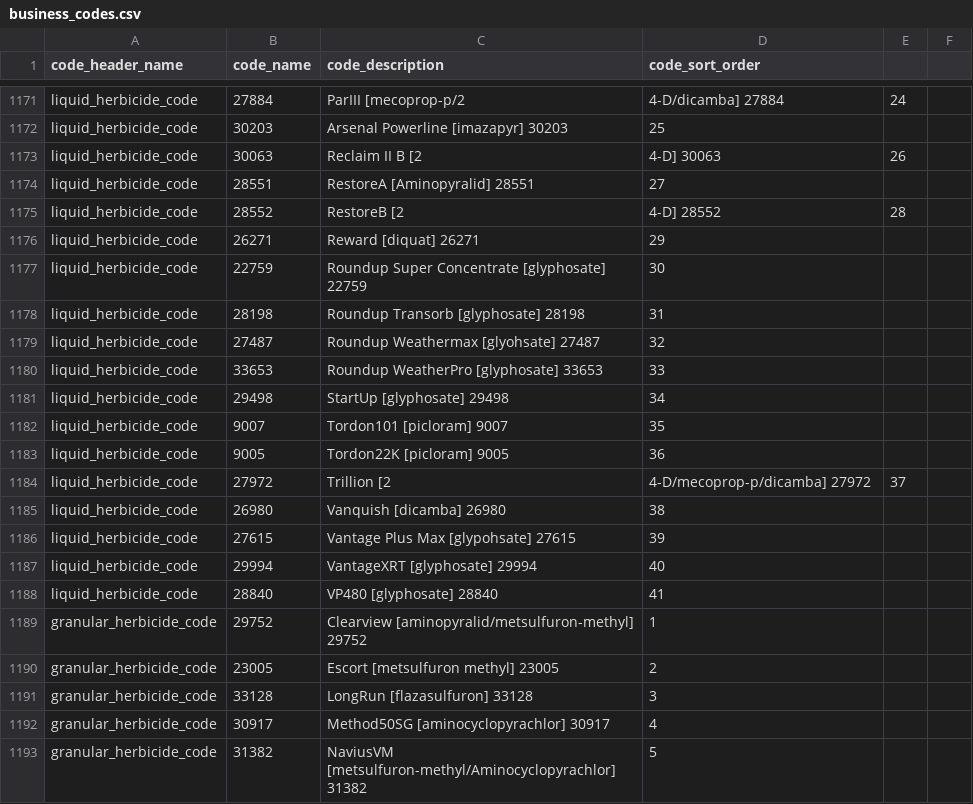
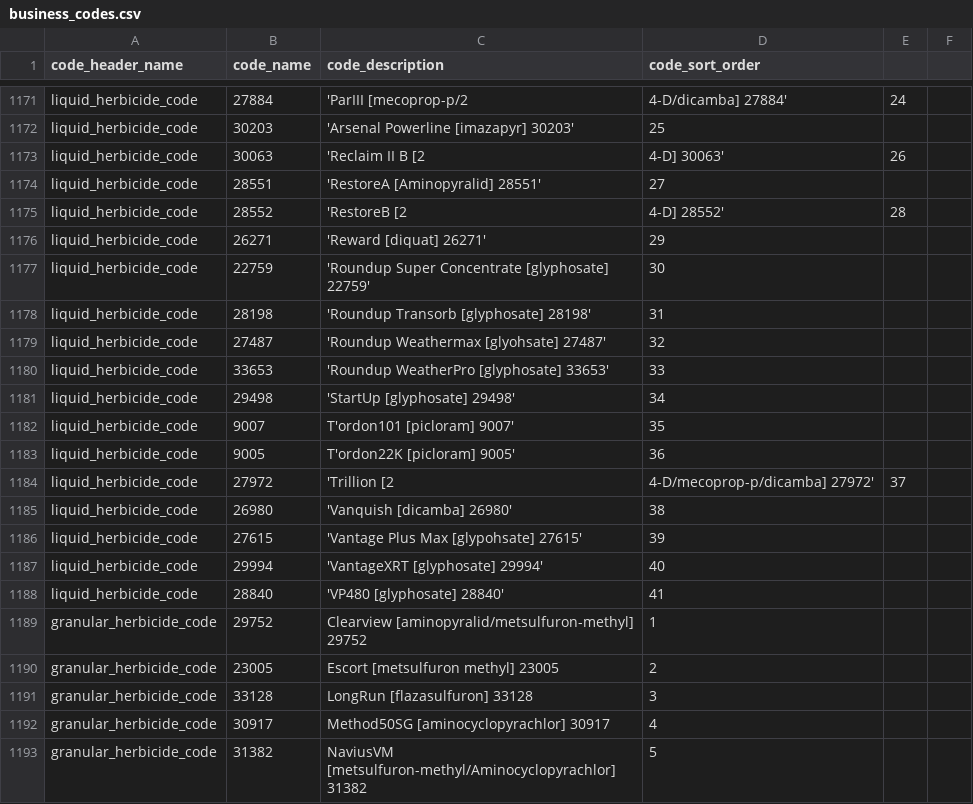
Before and after one commit to bcgov/invasivesbc, a CSV file: database/src/seeds/data/invasives/business_codes.csv, drawn as a sheet; only a part is shown, gaps mark what is left out; the diff covers the shown part only; the diff names each change by its address in the sheet, - before the commit and + after, or states it on an @@ line.

```diff
--- a/database/src/seeds/data/invasives/business_codes.csv
+++ b/database/src/seeds/data/invasives/business_codes.csv
-C1171 (code_description): ParIII [mecoprop-p/2
+C1171 (code_description): 'ParIII [mecoprop-p/2
-D1171 (code_sort_order): 4-D/dicamba] 27884
+D1171 (code_sort_order): 4-D/dicamba] 27884'
-C1172 (code_description): Arsenal Powerline [imazapyr] 30203
+C1172 (code_description): 'Arsenal Powerline [imazapyr] 30203'
-C1173 (code_description): Reclaim II B [2
+C1173 (code_description): 'Reclaim II B [2
-D1173 (code_sort_order): 4-D] 30063
+D1173 (code_sort_order): 4-D] 30063'
-C1174 (code_description): RestoreA [Aminopyralid] 28551
+C1174 (code_description): 'RestoreA [Aminopyralid] 28551'
-C1175 (code_description): RestoreB [2
+C1175 (code_description): 'RestoreB [2
-D1175 (code_sort_order): 4-D] 28552
+D1175 (code_sort_order): 4-D] 28552'
-C1176 (code_description): Reward [diquat] 26271
+C1176 (code_description): 'Reward [diquat] 26271'
-C1177 (code_description): Roundup Super Concentrate [glyphosate] 22759
+C1177 (code_description): 'Roundup Super Concentrate [glyphosate] 22759'
-C1178 (code_description): Roundup Transorb [glyphosate] 28198
+C1178 (code_description): 'Roundup Transorb [glyphosate] 28198'
-C1179 (code_description): Roundup Weathermax [glyohsate] 27487
+C1179 (code_description): 'Roundup Weathermax [glyohsate] 27487'
-C1180 (code_description): Roundup WeatherPro [glyphosate] 33653
+C1180 (code_description): 'Roundup WeatherPro [glyphosate] 33653'
-C1181 (code_description): StartUp [glyphosate] 29498
+C1181 (code_description): 'StartUp [glyphosate] 29498'
-C1182 (code_description): Tordon101 [picloram] 9007
+C1182 (code_description): T'ordon101 [picloram] 9007'
-C1183 (code_description): Tordon22K [picloram] 9005
+C1183 (code_description): T'ordon22K [picloram] 9005'
-C1184 (code_description): Trillion [2
+C1184 (code_description): 'Trillion [2
-D1184 (code_sort_order): 4-D/mecoprop-p/dicamba] 27972
+D1184 (code_sort_order): 4-D/mecoprop-p/dicamba] 27972'
-C1185 (code_description): Vanquish [dicamba] 26980
+C1185 (code_description): 'Vanquish [dicamba] 26980'
-C1186 (code_description): Vantage Plus Max [glypohsate] 27615
+C1186 (code_description): 'Vantage Plus Max [glypohsate] 27615'
-C1187 (code_description): VantageXRT [glyphosate] 29994
+C1187 (code_description): 'VantageXRT [glyphosate] 29994'
-C1188 (code_description): VP480 [glyphosate] 28840
+C1188 (code_description): 'VP480 [glyphosate] 28840'
```
Also changed, not shown: 31 edited cells elsewhere in this file.
